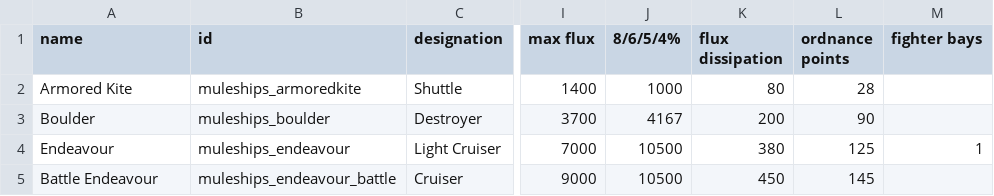
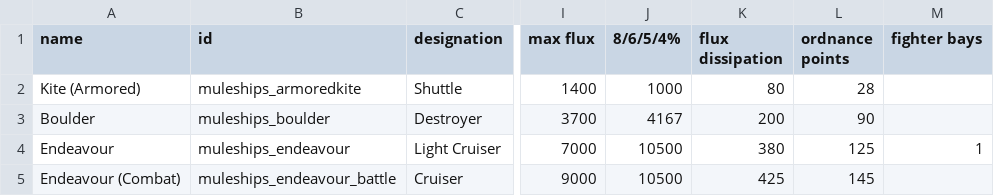
Before and after one commit to zveillette/star-sector-galo, a CSV file: data/hulls/ship_data.csv, drawn as a sheet; only a part is shown, gaps mark what is left out; the diff names each change by its address in the sheet, - before the commit and + after, or states it on an @@ line.

```diff
--- a/data/hulls/ship_data.csv
+++ b/data/hulls/ship_data.csv
-A2 (name): Armored Kite
+A2 (name): Kite (Armored)
-A5 (name): Battle Endeavour
+A5 (name): Endeavour (Combat)
-K5 (flux dissipation): 450
+K5 (flux dissipation): 425
```
Also changed, not shown: data/strings/descriptions.csv, 4 other files.
